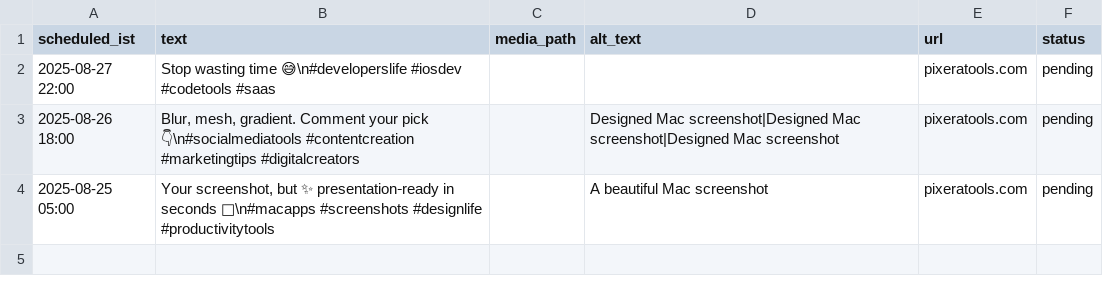
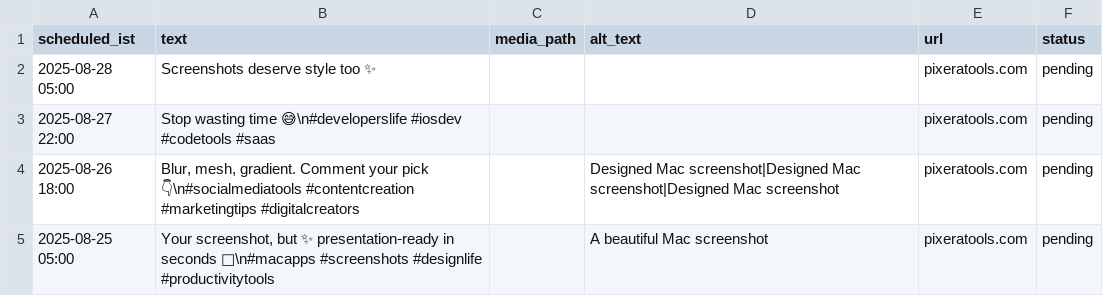
Before and after one commit to swi-parth-ft/instaMedia, a CSV file: content_x.csv, drawn as a sheet; the diff names each change by its address in the sheet, - before the commit and + after, or states it on an @@ line.

Commit message:
iOS: update content_x.csv

```diff
--- a/content_x.csv
+++ b/content_x.csv
+row 2: 2025-08-28 05:00 | Screenshots deserve style too ✨ |  |  | pixeratools.com | pending
```
